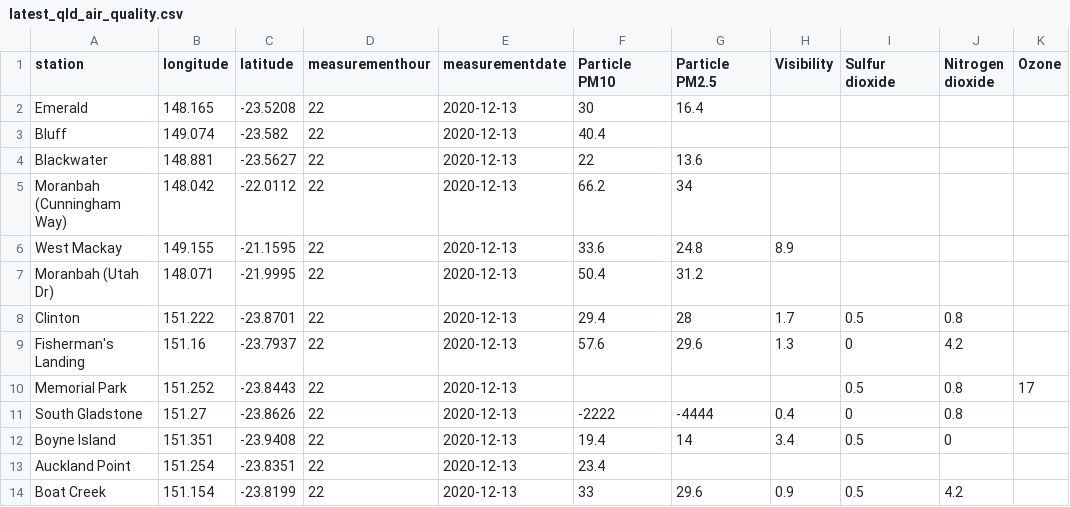
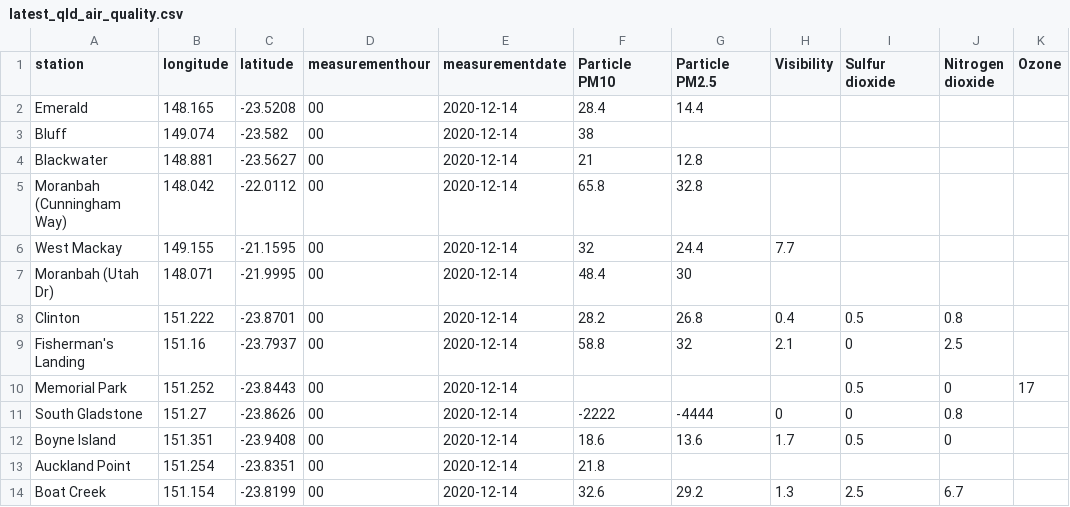
Before and after one commit to joshnicholas/data, a CSV file: latest_qld_air_quality.csv, drawn as a sheet; only a part is shown; the diff covers the shown part only; the diff names each change by its address in the sheet, - before the commit and + after, or states it on an @@ line.

Commit message:
Latest data: Sun Dec 13 15:29:50 UTC 2020

```diff
--- a/latest_qld_air_quality.csv
+++ b/latest_qld_air_quality.csv
-D2:D14 (measurementhour): 22
+D2:D14 (measurementhour): 00
-E2:E14 (measurementdate): 2020-12-13
+E2:E14 (measurementdate): 2020-12-14
-F2 (Particle PM10): 30
+F2 (Particle PM10): 28.4
-G2 (Particle PM2.5): 16.4
+G2 (Particle PM2.5): 14.4
-F3 (Particle PM10): 40.4
+F3 (Particle PM10): 38
-F4 (Particle PM10): 22
+F4 (Particle PM10): 21
-G4 (Particle PM2.5): 13.6
+G4 (Particle PM2.5): 12.8
-F5 (Particle PM10): 66.2
+F5 (Particle PM10): 65.8
-G5 (Particle PM2.5): 34
+G5 (Particle PM2.5): 32.8
-F6 (Particle PM10): 33.6
+F6 (Particle PM10): 32
-G6 (Particle PM2.5): 24.8
+G6 (Particle PM2.5): 24.4
-H6 (Visibility): 8.9
+H6 (Visibility): 7.7
-F7 (Particle PM10): 50.4
+F7 (Particle PM10): 48.4
-G7 (Particle PM2.5): 31.2
+G7 (Particle PM2.5): 30
-F8 (Particle PM10): 29.4
+F8 (Particle PM10): 28.2
-G8 (Particle PM2.5): 28
+G8 (Particle PM2.5): 26.8
-H8 (Visibility): 1.7
+H8 (Visibility): 0.4
-F9 (Particle PM10): 57.6
+F9 (Particle PM10): 58.8
-G9 (Particle PM2.5): 29.6
+G9 (Particle PM2.5): 32
-H9 (Visibility): 1.3
+H9 (Visibility): 2.1
-J9 (Nitrogen dioxide): 4.2
+J9 (Nitrogen dioxide): 2.5
-J10 (Nitrogen dioxide): 0.8
+J10 (Nitrogen dioxide): 0
-H11 (Visibility): 0.4
+H11 (Visibility): 0
-F12 (Particle PM10): 19.4
+F12 (Particle PM10): 18.6
-G12 (Particle PM2.5): 14
+G12 (Particle PM2.5): 13.6
-H12 (Visibility): 3.4
+H12 (Visibility): 1.7
-F13 (Particle PM10): 23.4
+F13 (Particle PM10): 21.8
-F14 (Particle PM10): 33
+F14 (Particle PM10): 32.6
-G14 (Particle PM2.5): 29.6
+G14 (Particle PM2.5): 29.2
-H14 (Visibility): 0.9
+H14 (Visibility): 1.3
-I14 (Sulfur dioxide): 0.5
+I14 (Sulfur dioxide): 2.5
-J14 (Nitrogen dioxide): 4.2
+J14 (Nitrogen dioxide): 6.7
```
Also changed, not shown: 103 edited cells elsewhere in this file, 1 other file.
